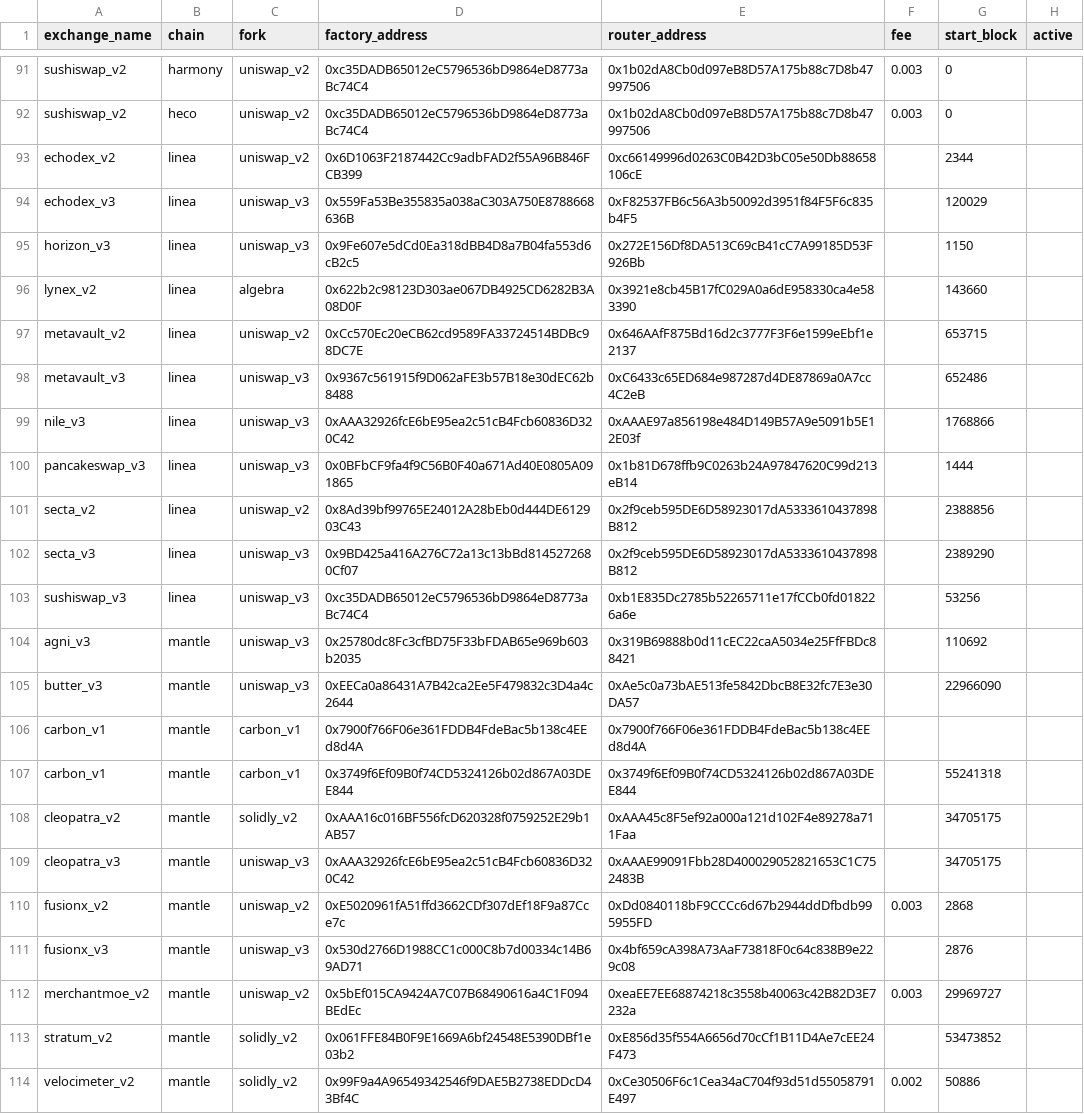
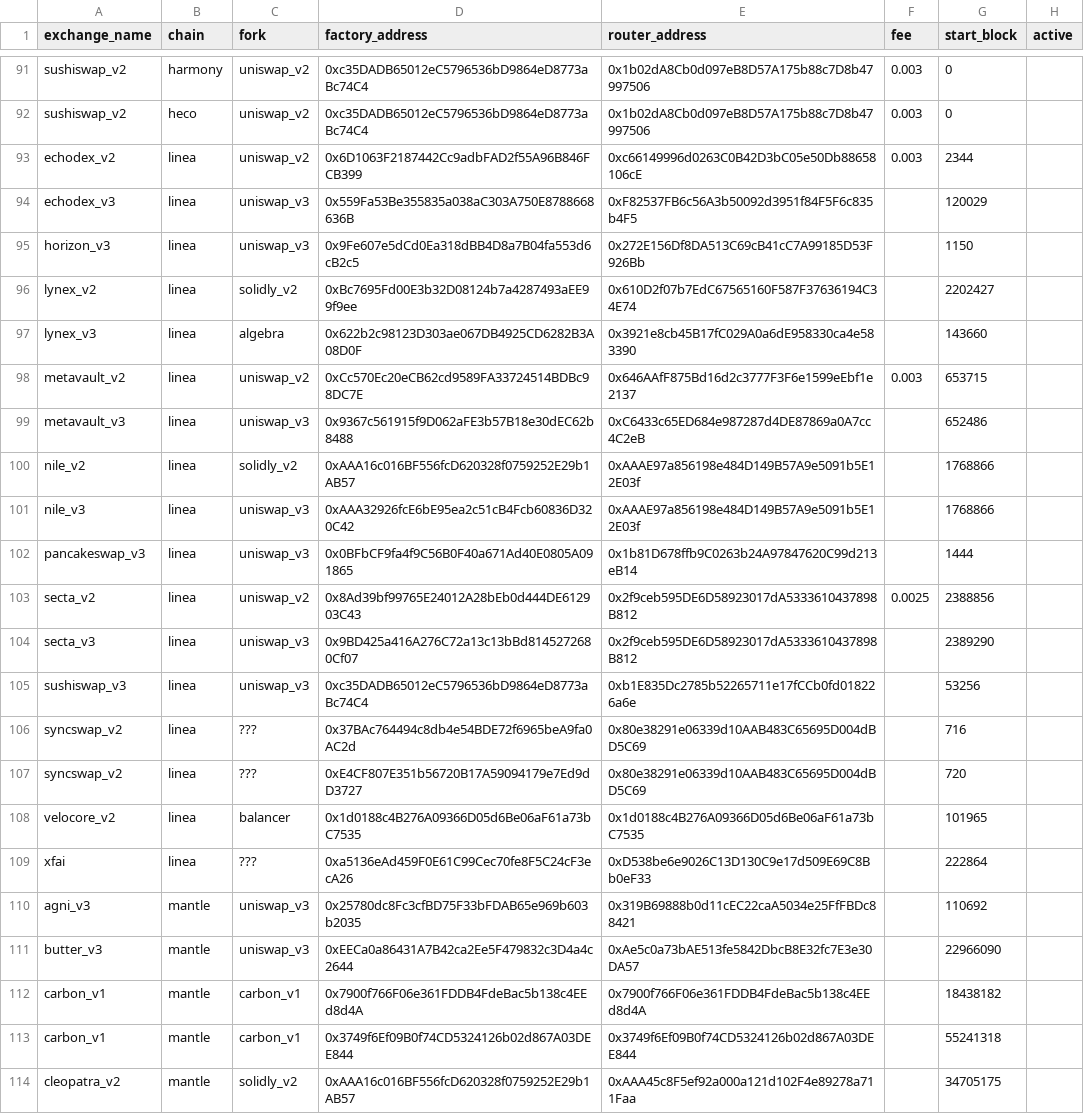
Before and after one commit to bancorprotocol/fastlane-bot, a CSV file: fastlane_bot/data/multichain_addresses.csv, drawn as a sheet; only a part is shown, gaps mark what is left out; the shorter side is filled out with more unchanged rows.

Commit message:
Update multichain_addresses.csv

```diff
--- a/fastlane_bot/data/multichain_addresses.csv
+++ b/fastlane_bot/data/multichain_addresses.csv
@@ -92,16 +92,22 @@ sushiswap_v2,harmony,uniswap_v2,0xc35DADB65012eC5796536bD9864eD8773aBc74C4,0x1b0
 sushiswap_v2,heco,uniswap_v2,0xc35DADB65012eC5796536bD9864eD8773aBc74C4,0x1b02dA8Cb0d097eB8D57A175b88c7D8b47997506,0.003,0,
-echodex_v2,linea,uniswap_v2,0x6D1063F2187442Cc9adbFAD2f55A96B846FCB399,0xc66149996d0263C0B42D3bC05e50Db88658106cE,,2344,
+echodex_v2,linea,uniswap_v2,0x6D1063F2187442Cc9adbFAD2f55A96B846FCB399,0xc66149996d0263C0B42D3bC05e50Db88658106cE,0.003,2344,
 echodex_v3,linea,uniswap_v3,0x559Fa53Be355835a038aC303A750E8788668636B,0xF82537FB6c56A3b50092d3951f84F5F6c835b4F5,,120029,
 horizon_v3,linea,uniswap_v3,0x9Fe607e5dCd0Ea318dBB4D8a7B04fa553d6cB2c5,0x272E156Df8DA513C69cB41cC7A99185D53F926Bb,,1150,
-lynex_v2,linea,algebra,0x622b2c98123D303ae067DB4925CD6282B3A08D0F,0x3921e8cb45B17fC029A0a6dE958330ca4e583390,,143660,
-metavault_v2,linea,uniswap_v2,0xCc570Ec20eCB62cd9589FA33724514BDBc98DC7E,0x646AAfF875Bd16d2c3777F3F6e1599eEbf1e2137,,653715,
+lynex_v2,linea,solidly_v2,0xBc7695Fd00E3b32D08124b7a4287493aEE99f9ee,0x610D2f07b7EdC67565160F587F37636194C34E74,,2202427,
+lynex_v3,linea,algebra,0x622b2c98123D303ae067DB4925CD6282B3A08D0F,0x3921e8cb45B17fC029A0a6dE958330ca4e583390,,143660,
+metavault_v2,linea,uniswap_v2,0xCc570Ec20eCB62cd9589FA33724514BDBc98DC7E,0x646AAfF875Bd16d2c3777F3F6e1599eEbf1e2137,0.003,653715,
 metavault_v3,linea,uniswap_v3,0x9367c561915f9D062aFE3b57B18e30dEC62b8488,0xC6433c65ED684e987287d4DE87869a0A7cc4C2eB,,652486,
+nile_v2,linea,solidly_v2,0xAAA16c016BF556fcD620328f0759252E29b1AB57,0xAAAE97a856198e484D149B57A9e5091b5E12E03f,,1768866,
 nile_v3,linea,uniswap_v3,0xAAA32926fcE6bE95ea2c51cB4Fcb60836D320C42,0xAAAE97a856198e484D149B57A9e5091b5E12E03f,,1768866,
 pancakeswap_v3,linea,uniswap_v3,0x0BFbCF9fa4f9C56B0F40a671Ad40E0805A091865,0x1b81D678ffb9C0263b24A97847620C99d213eB14,,1444,
-secta_v2,linea,uniswap_v2,0x8Ad39bf99765E24012A28bEb0d444DE612903C43,0x2f9ceb595DE6D58923017dA5333610437898B812,,2388856,
+secta_v2,linea,uniswap_v2,0x8Ad39bf99765E24012A28bEb0d444DE612903C43,0x2f9ceb595DE6D58923017dA5333610437898B812,0.0025,2388856,
 secta_v3,linea,uniswap_v3,0x9BD425a416A276C72a13c13bBd8145272680Cf07,0x2f9ceb595DE6D58923017dA5333610437898B812,,2389290,
 sushiswap_v3,linea,uniswap_v3,0xc35DADB65012eC5796536bD9864eD8773aBc74C4,0xb1E835Dc2785b52265711e17fCCb0fd018226a6e,,53256,
+syncswap_v2,linea,???,0x37BAc764494c8db4e54BDE72f6965beA9fa0AC2d,0x80e38291e06339d10AAB483C65695D004dBD5C69,,716,
+syncswap_v2,linea,???,0xE4CF807E351b56720B17A59094179e7Ed9dD3727,0x80e38291e06339d10AAB483C65695D004dBD5C69,,720,
+velocore_v2,linea,balancer,0x1d0188c4B276A09366D05d6Be06aF61a73bC7535,0x1d0188c4B276A09366D05d6Be06aF61a73bC7535,,101965,
+xfai,linea,???,0xa5136eAd459F0E61C99Cec70fe8F5C24cF3ecA26,0xD538be6e9026C13D130C9e17d509E69C8Bb0eF33,,222864,
 agni_v3,mantle,uniswap_v3,0x25780dc8Fc3cfBD75F33bFDAB65e969b603b2035,0x319B69888b0d11cEC22caA5034e25FfFBDc88421,,110692,
 butter_v3,mantle,uniswap_v3,0xEECa0a86431A7B42ca2Ee5F479832c3D4a4c2644,0xAe5c0a73bAE513fe5842DbcB8E32fc7E3e30DA57,,22966090,
-carbon_v1,mantle,carbon_v1,0x7900f766F06e361FDDB4FdeBac5b138c4EEd8d4A,0x7900f766F06e361FDDB4FdeBac5b138c4EEd8d4A,,,
+carbon_v1,mantle,carbon_v1,0x7900f766F06e361FDDB4FdeBac5b138c4EEd8d4A,0x7900f766F06e361FDDB4FdeBac5b138c4EEd8d4A,,18438182,
 carbon_v1,mantle,carbon_v1,0x3749f6Ef09B0f74CD5324126b02d867A03DEE844,0x3749f6Ef09B0f74CD5324126b02d867A03DEE844,,55241318,
```
